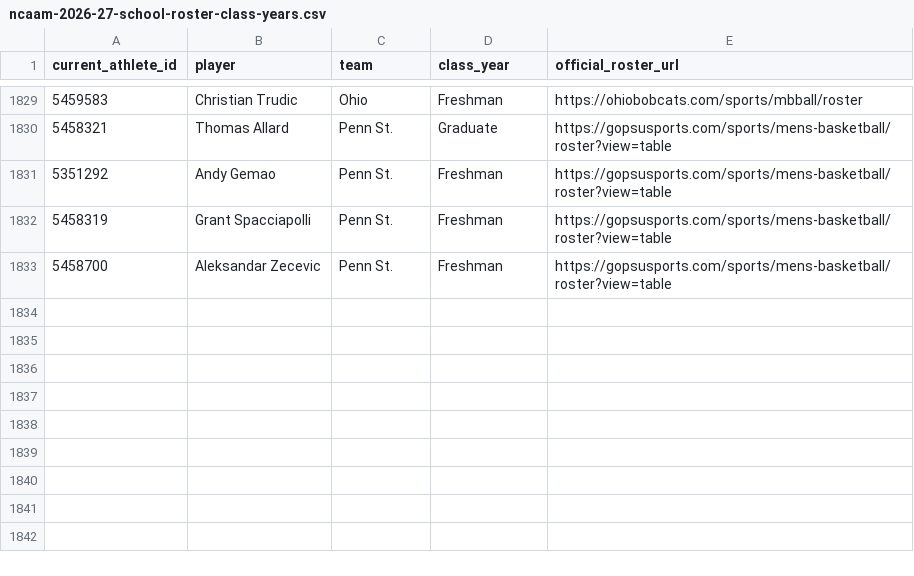
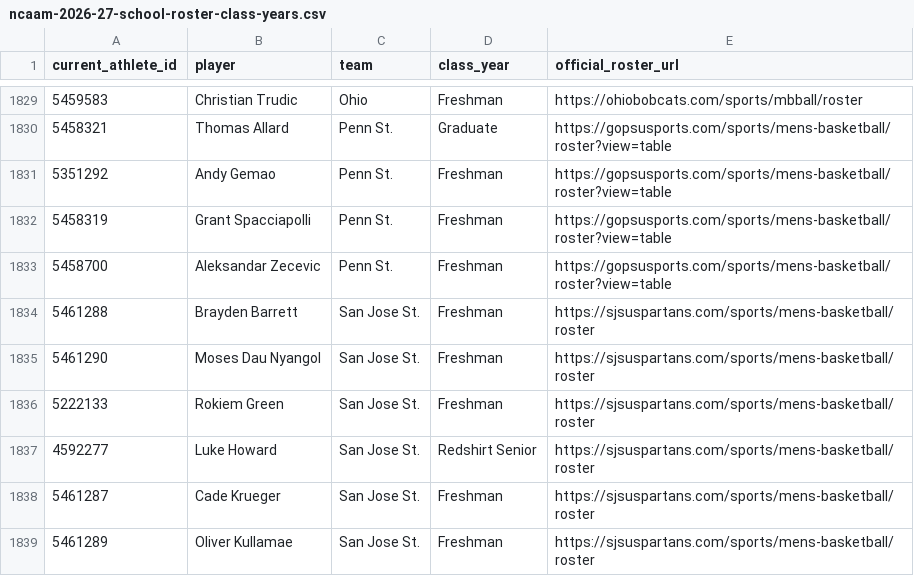
Before and after one commit to jbryancoburn-netizen/sporting-life-times, a CSV file: data/ncaam-2026-27-school-roster-class-years.csv, drawn as a sheet; only a part is shown, gaps mark what is left out.

Commit message:
Resolve six SJSU 2026-27 player class-year exceptions

```diff
--- a/data/ncaam-2026-27-school-roster-class-years.csv
+++ b/data/ncaam-2026-27-school-roster-class-years.csv
@@ -1833 +1833,7 @@ current_athlete_id,player,team,class_year,official_roster_url
 5458700,Aleksandar Zecevic,Penn St.,Freshman,https://gopsusports.com/sports/mens-basketball/roster?view=table
+5461288,Brayden Barrett,San Jose St.,Freshman,https://sjsuspartans.com/sports/mens-basketball/roster
+5461290,Moses Dau Nyangol,San Jose St.,Freshman,https://sjsuspartans.com/sports/mens-basketball/roster
+5222133,Rokiem Green,San Jose St.,Freshman,https://sjsuspartans.com/sports/mens-basketball/roster
+4592277,Luke Howard,San Jose St.,Redshirt Senior,https://sjsuspartans.com/sports/mens-basketball/roster
+5461287,Cade Krueger,San Jose St.,Freshman,https://sjsuspartans.com/sports/mens-basketball/roster
+5461289,Oliver Kullamae,San Jose St.,Freshman,https://sjsuspartans.com/sports/mens-basketball/roster
```
